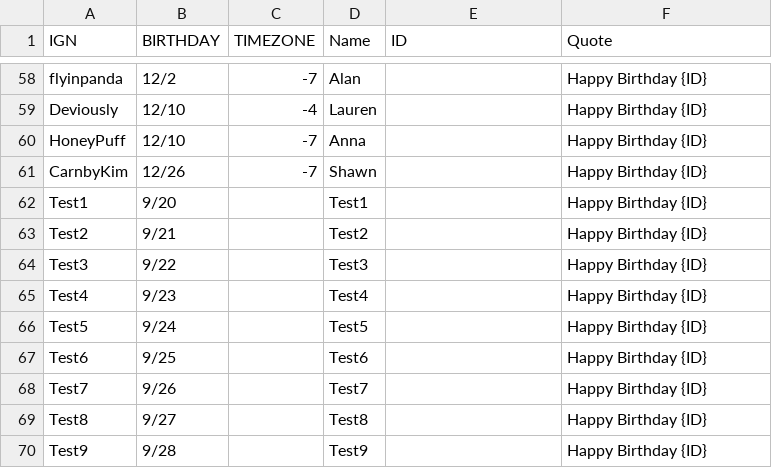
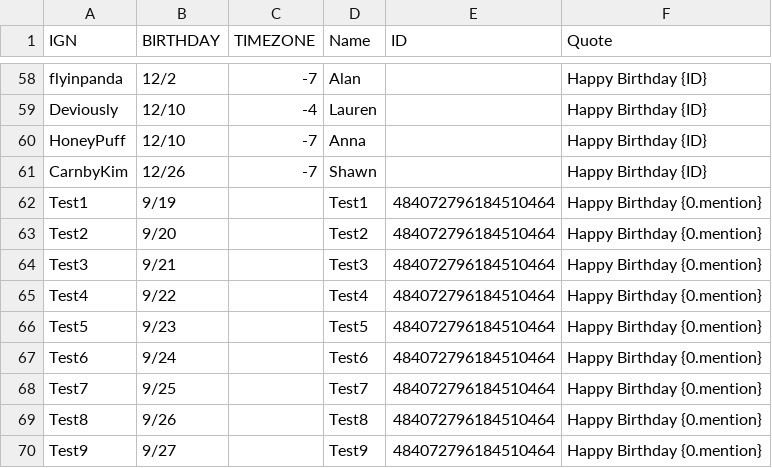
Before and after one commit to MaesterMatt/MottBott, a CSV file: birthdays.csv, drawn as a sheet; only a part is shown, gaps mark what is left out.

Commit message:
Birthday mentions

```diff
--- a/birthdays.csv
+++ b/birthdays.csv
@@ -61,10 +61,10 @@ HoneyPuff,12/10,-7,Anna,,Happy Birthday {ID}
 CarnbyKim,12/26,-7,Shawn,,Happy Birthday {ID}
-Test1,9/20,,Test1,,Happy Birthday {ID}
-Test2,9/21,,Test2,,Happy Birthday {ID}
-Test3,9/22,,Test3,,Happy Birthday {ID}
-Test4,9/23,,Test4,,Happy Birthday {ID}
-Test5,9/24,,Test5,,Happy Birthday {ID}
-Test6,9/25,,Test6,,Happy Birthday {ID}
-Test7,9/26,,Test7,,Happy Birthday {ID}
-Test8,9/27,,Test8,,Happy Birthday {ID}
-Test9,9/28,,Test9,,Happy Birthday {ID}
+Test1,9/19,,Test1,484072796184510464,Happy Birthday {0.mention}
+Test2,9/20,,Test2,484072796184510464,Happy Birthday {0.mention}
+Test3,9/21,,Test3,484072796184510464,Happy Birthday {0.mention}
+Test4,9/22,,Test4,484072796184510464,Happy Birthday {0.mention}
+Test5,9/23,,Test5,484072796184510464,Happy Birthday {0.mention}
+Test6,9/24,,Test6,484072796184510464,Happy Birthday {0.mention}
+Test7,9/25,,Test7,484072796184510464,Happy Birthday {0.mention}
+Test8,9/26,,Test8,484072796184510464,Happy Birthday {0.mention}
+Test9,9/27,,Test9,484072796184510464,Happy Birthday {0.mention}
```
Also changed, not shown: 1 other file.
